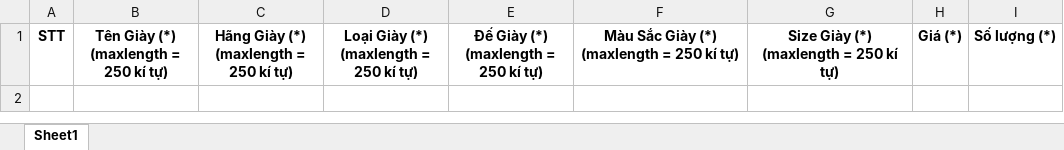
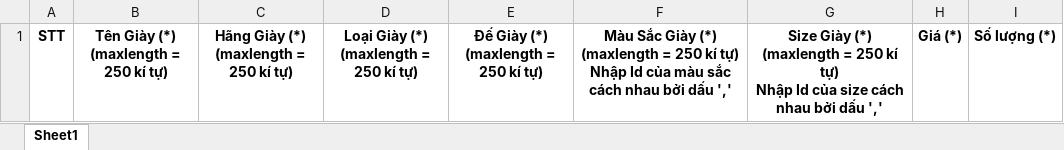
Before and after one commit to thanhnv863/DATN_BE_2003Shoes, an Excel workbook: src/main/resources/static/fileMau/fileMauProduct.xlsx, sheet Sheet1, drawn as a sheet; values as stored, in another font and other column widths than the file's, no borders; ↵ is a line break in a cell; the diff names each change by its address in the sheet, - before the commit and + after, or states it on an @@ line.

Commit message:
import file product

```diff
--- a/src/main/resources/static/fileMau/fileMauProduct.xlsx (sheet Sheet1)
+++ b/src/main/resources/static/fileMau/fileMauProduct.xlsx (sheet Sheet1)
-F1: …kí tự)
+F1: …kí tự) ↵ Nhập Id của màu sắc cách nhau bởi dấu ','
-G1: …kí tự)
+G1: …kí tự) ↵ Nhập Id của size cách nhau bởi dấu ','
```
Also changed, not shown: 10 other files.
